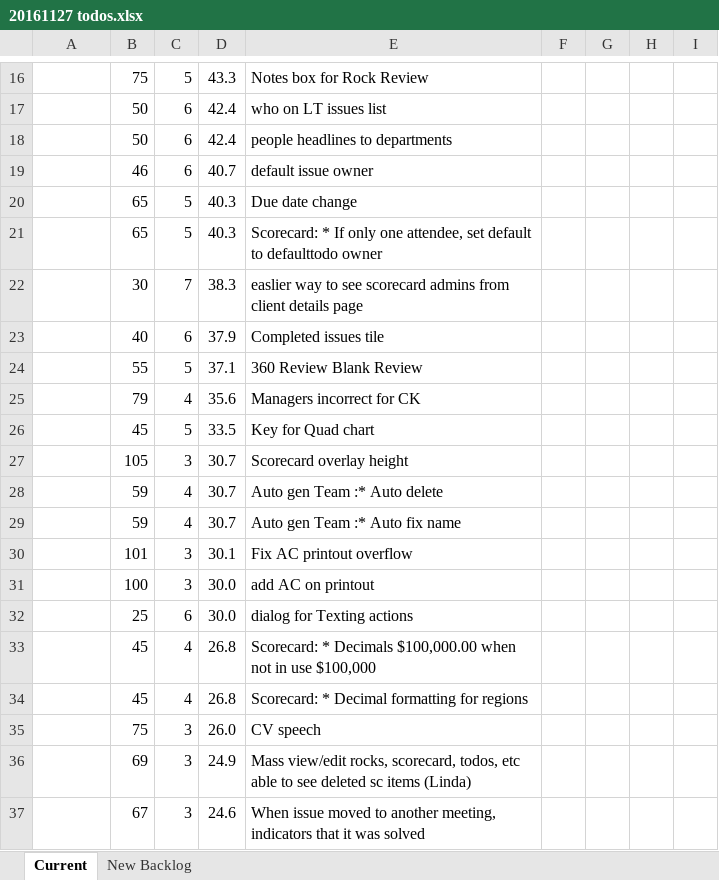
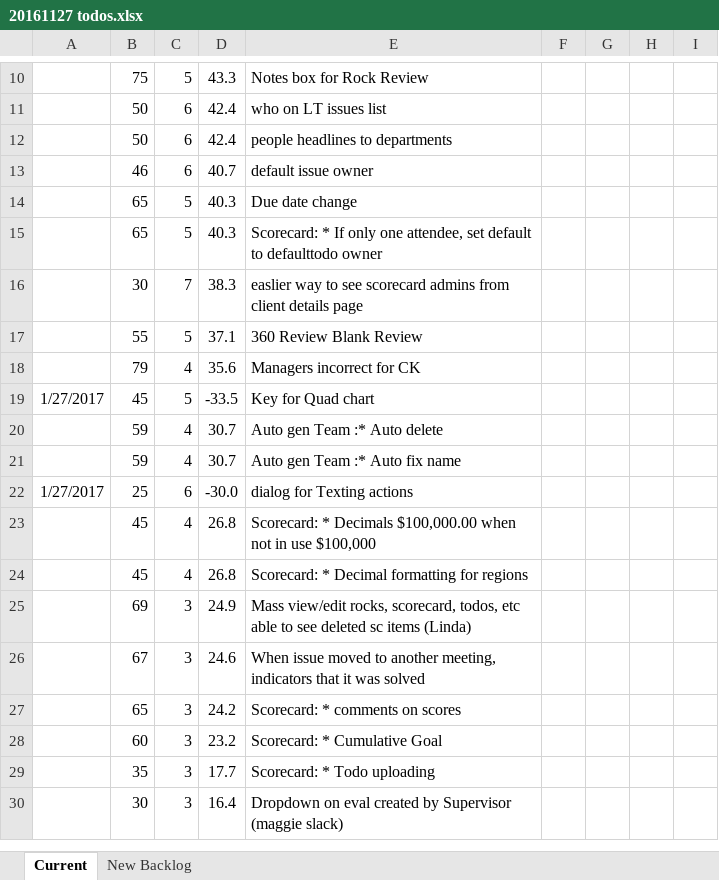
Before and after one commit to BackOfficeSolutionsInc/TrackAndTrace, an Excel workbook: 20161127 todos.xlsx, sheet Current, drawn as a sheet; only a part is shown, gaps mark what is left out; the shorter side is filled out with more unchanged rows; values as stored, in another font and other column widths than the file's, no borders; conditional formats not drawn; removed rows and columns are numbered as before the commit, all else as after; the diff covers the shown part only; the diff names each change by its address in the sheet, - before the commit and + after, or states it on an @@ line.

Commit message:
Added key to Quad Chart. Fixed review printout overflow

```diff
--- a/20161127 todos.xlsx (sheet Current)
+++ b/20161127 todos.xlsx (sheet Current)
-row 23:  | 40 | 6 | 37.9 | Completed issues tile
-A19: (empty)
+A19: 1/27/2017
-D19: 33.5
+D19: -33.5
-row 27:  | 105 | 3 | 30.7 | Scorecard overlay height
-row 30:  | 101 | 3 | 30.1 | Fix AC printout overflow
-row 31:  | 100 | 3 | 30.0 | add AC on printout
-A22: (empty)
+A22: 1/27/2017
-D22: 30.0
+D22: -30.0
-row 35:  | 75 | 3 | 26.0 | CV speech
```
Also changed, not shown: 16 added rows and 14 removed rows elsewhere in this sheet, sheet New Backlog, formulas that keep their value, 7 other files.
